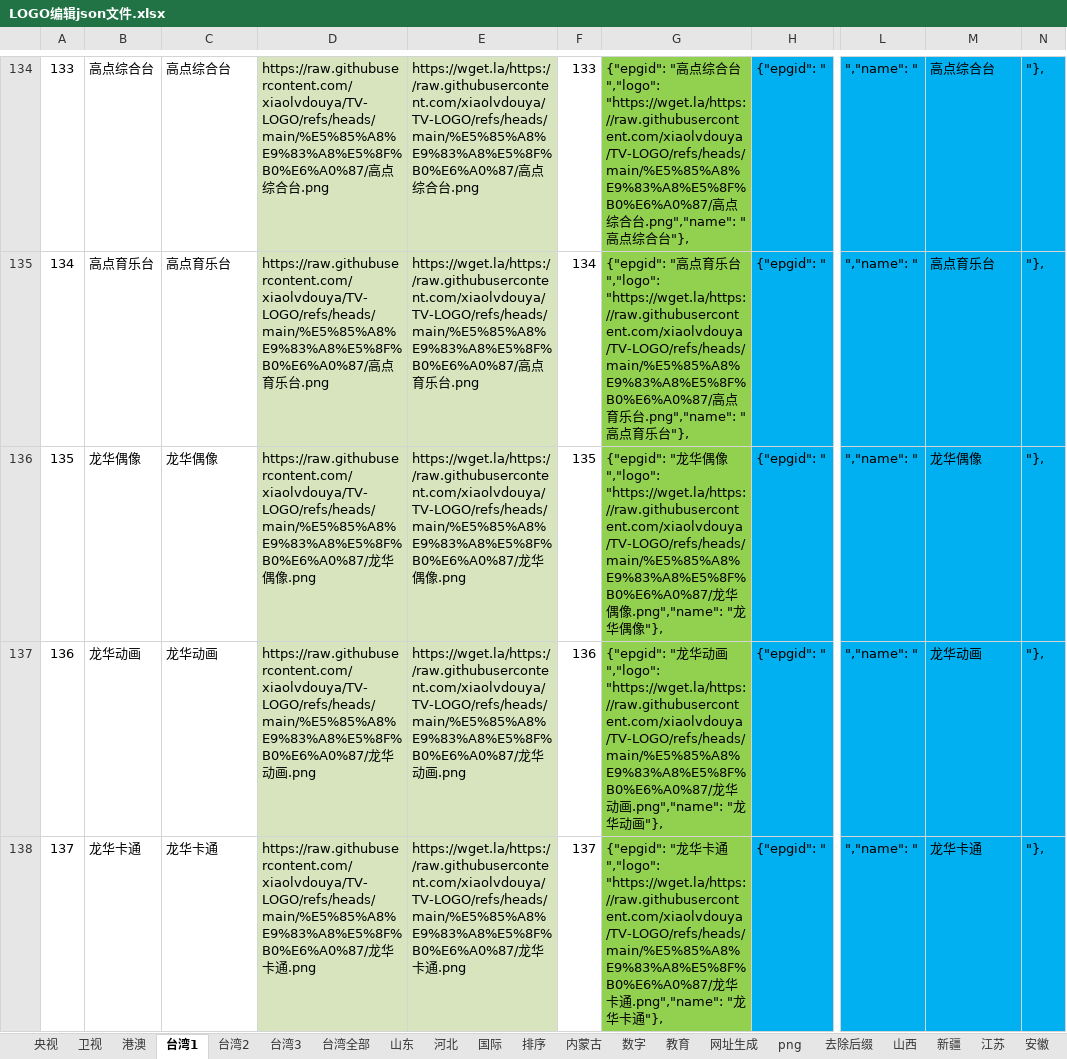
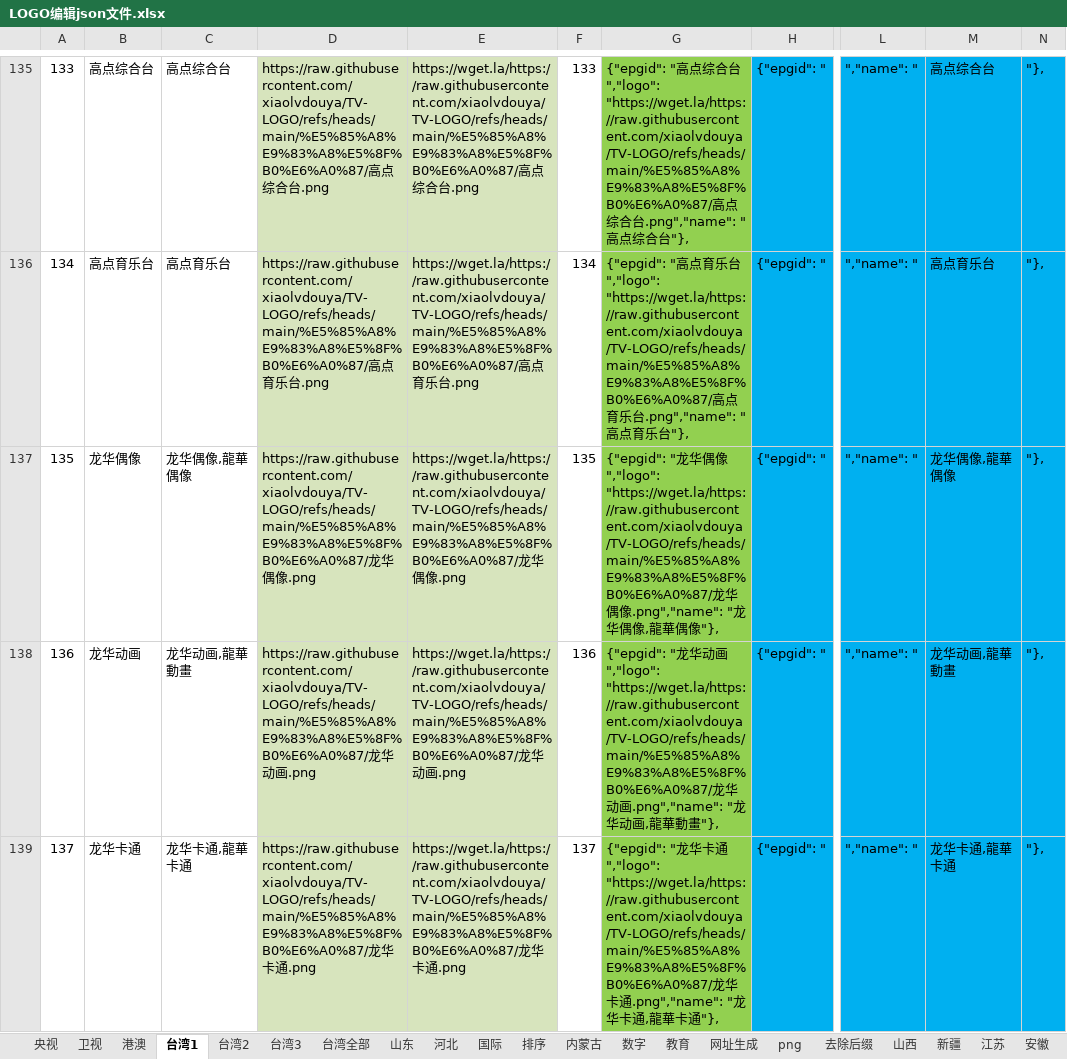
Before and after one commit to xiaolvdouya/TV-LOGO, an Excel workbook: A编辑用文件/LOGO编辑json文件.xlsx, sheet 台湾1, drawn as a sheet; only a part is shown, gaps mark what is left out; values as stored, in another font and other column widths than the file's, no borders; conditional formats not drawn; addresses are those after the commit; the diff covers the shown part only; the diff names each change by its address in the sheet, - before the commit and + after, or states it on an @@ line.

```diff
--- a/A编辑用文件/LOGO编辑json文件.xlsx (sheet 台湾1)
+++ b/A编辑用文件/LOGO编辑json文件.xlsx (sheet 台湾1)
-C137: 龙华偶像
+C137: 龙华偶像,龍華偶像
-G137: …偶像"},
+G137: …偶像,龍華偶像"},
-M137: 龙华偶像
+M137: 龙华偶像,龍華偶像
-C138: 龙华动画
+C138: 龙华动画,龍華動畫
-G138: …动画"},
+G138: …动画,龍華動畫"},
-M138: 龙华动画
+M138: 龙华动画,龍華動畫
-C139: 龙华卡通
+C139: 龙华卡通,龍華卡通
-G139: …卡通"},
+G139: …卡通,龍華卡通"},
-M139: 龙华卡通
+M139: 龙华卡通,龍華卡通
```
Also changed, not shown: 1 added row and 30 edited cells elsewhere in this sheet, sheet 台湾2, sheet 央视, sheet 网址生成, sheet 数字, formulas that keep their value, 编辑文档/直播源排序md.xlsx, 26 other files.
